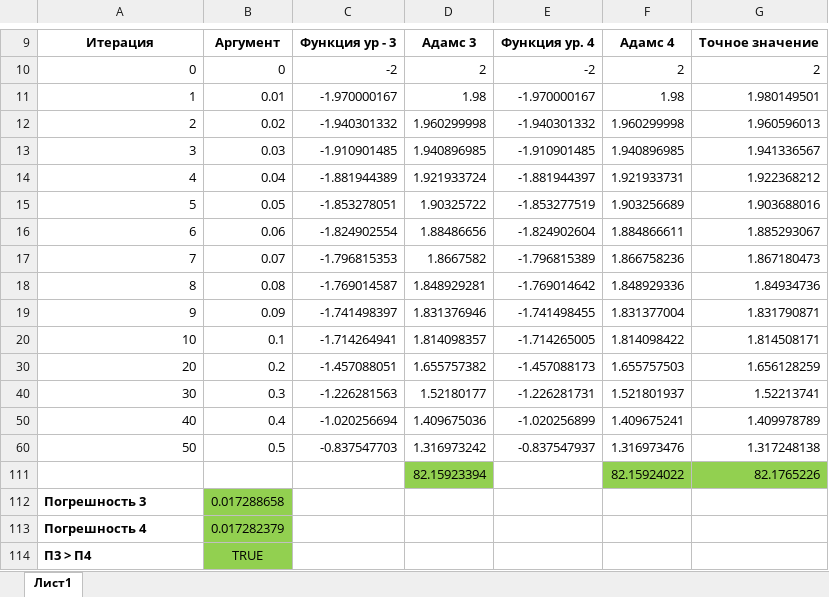
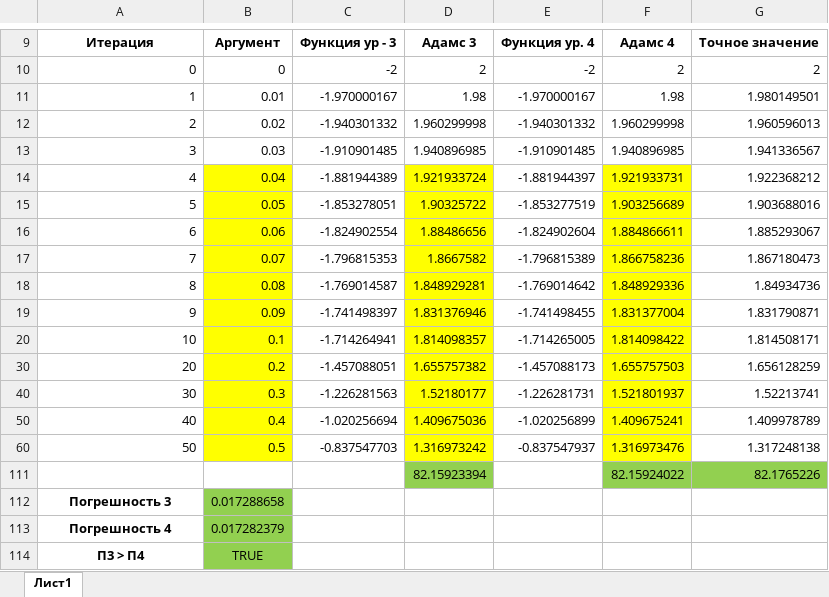
Before and after one commit to VladimirSolodilov/Programming, an Excel workbook: Вычислительная математика/Курсовой проект/Решение задачи.xlsx, sheet Лист1, drawn as a sheet; only a part is shown, gaps mark what is left out; values as stored, in another font and other column widths than the file's, no borders; charts and pictures and table styles not drawn; the diff names each change by its address in the sheet, - before the commit and + after, or states it on an @@ line.

```diff
--- a/Вычислительная математика/Курсовой проект/Решение задачи.xlsx (sheet Лист1)
+++ b/Вычислительная математика/Курсовой проект/Решение задачи.xlsx (sheet Лист1)
-B14:B20 fill: none
+B14:B20 fill: #FFFF00
-D14:D20 fill: none
+D14:D20 fill: #FFFF00
-F14:F20 fill: none
+F14:F20 fill: #FFFF00
-B30 fill: none
+B30 fill: #FFFF00
-D30 fill: none
+D30 fill: #FFFF00
-F30 fill: none
+F30 fill: #FFFF00
-B40 fill: none
+B40 fill: #FFFF00
-D40 fill: none
+D40 fill: #FFFF00
-F40 fill: none
+F40 fill: #FFFF00
-B50 fill: none
+B50 fill: #FFFF00
-D50 fill: none
+D50 fill: #FFFF00
-F50 fill: none
+F50 fill: #FFFF00
-B60 fill: none
+B60 fill: #FFFF00
-D60 fill: none
+D60 fill: #FFFF00
-F60 fill: none
+F60 fill: #FFFF00
-A112:A114 alignment: left
+A112:A114 alignment: center
```
Also changed, not shown: charts or pictures, 11 other files.
